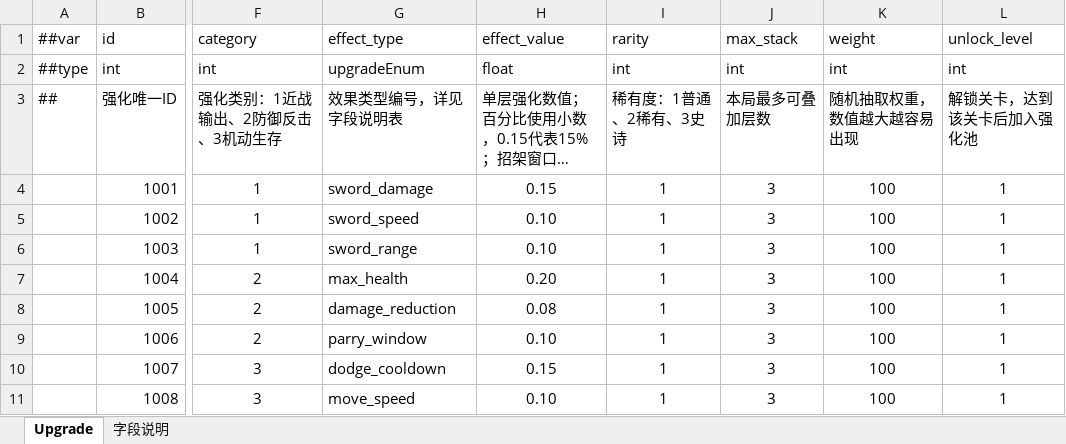
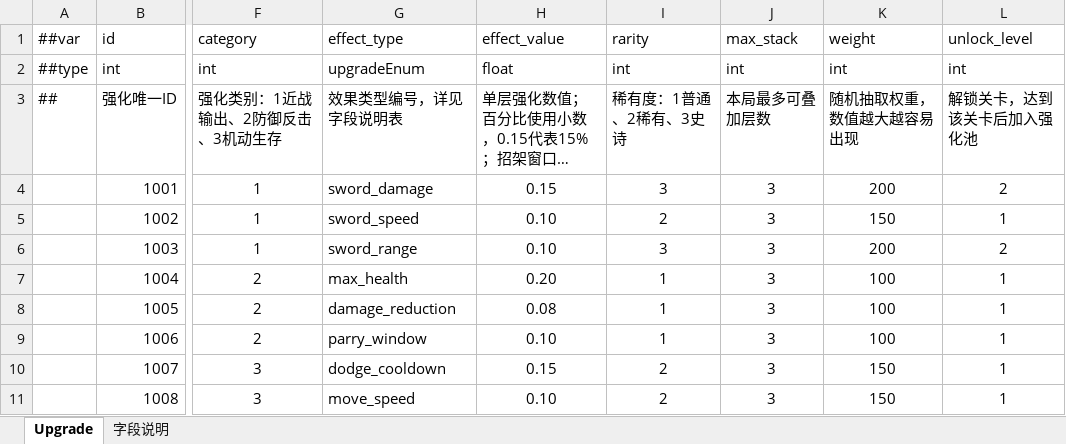
Before and after one commit to XztAAAAA/RPGGameProgram, an Excel workbook: RPGUnityProgram/LubanConfig/MiniTemplate/Data/Upgrade.xlsx, sheet Upgrade, drawn as a sheet; only a part is shown, gaps mark what is left out; long unchanged cells end in …; values as stored, in another font and other column widths than the file's, no borders; the diff names each change by its address in the sheet, - before the commit and + after, or states it on an @@ line.

```diff
--- a/RPGUnityProgram/LubanConfig/MiniTemplate/Data/Upgrade.xlsx (sheet Upgrade)
+++ b/RPGUnityProgram/LubanConfig/MiniTemplate/Data/Upgrade.xlsx (sheet Upgrade)
-I4 (rarity): 1
+I4 (rarity): 3
-K4 (weight): 100
+K4 (weight): 200
-L4 (unlock_level): 1
+L4 (unlock_level): 2
-I5 (rarity): 1
+I5 (rarity): 2
-K5 (weight): 100
+K5 (weight): 150
-I6 (rarity): 1
+I6 (rarity): 3
-K6 (weight): 100
+K6 (weight): 200
-L6 (unlock_level): 1
+L6 (unlock_level): 2
-I10:I11 (rarity): 1
+I10:I11 (rarity): 2
-K10:K11 (weight): 100
+K10:K11 (weight): 150
```
Also changed, not shown: 策划文档/RPG策划案.xlsx, 策划文档/强化技能策划案.xlsx, 3 other files.
